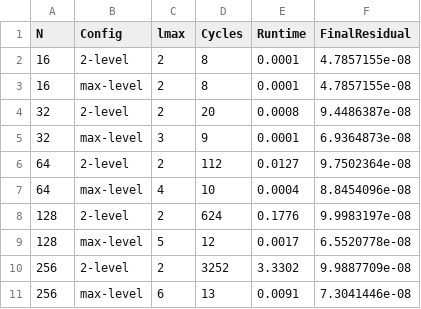
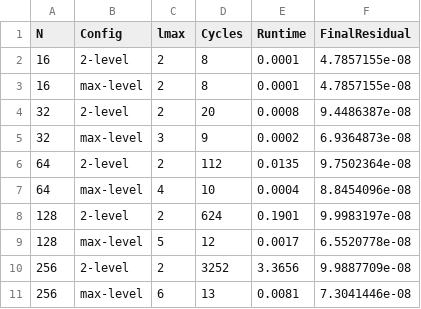
Before and after one commit to lionpsiuc/mg, a CSV file: data/comparison.csv, drawn as a sheet.

```diff
--- a/data/comparison.csv
+++ b/data/comparison.csv
@@ -4,8 +4,8 @@ N,Config,lmax,Cycles,Runtime,FinalResidual
 32,2-level,2,20,0.0008,9.4486387e-08
-32,max-level,3,9,0.0001,6.9364873e-08
-64,2-level,2,112,0.0127,9.7502364e-08
+32,max-level,3,9,0.0002,6.9364873e-08
+64,2-level,2,112,0.0135,9.7502364e-08
 64,max-level,4,10,0.0004,8.8454096e-08
-128,2-level,2,624,0.1776,9.9983197e-08
+128,2-level,2,624,0.1901,9.9983197e-08
 128,max-level,5,12,0.0017,6.5520778e-08
-256,2-level,2,3252,3.3302,9.9887709e-08
-256,max-level,6,13,0.0091,7.3041446e-08
+256,2-level,2,3252,3.3656,9.9887709e-08
+256,max-level,6,13,0.0081,7.3041446e-08
```
Also changed, not shown: data/summary.csv, 15 other files.
